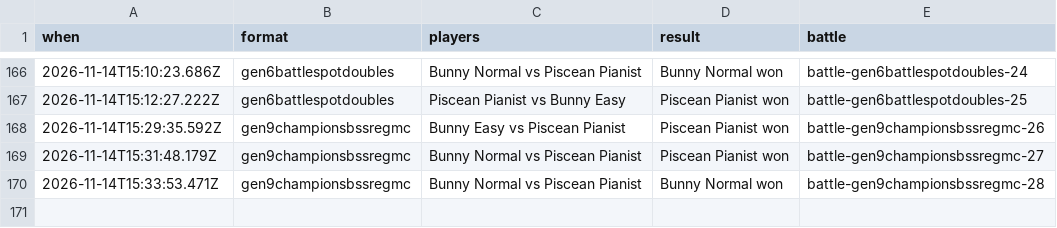
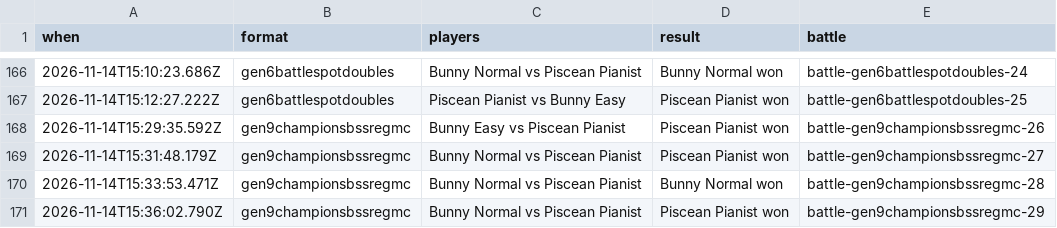
Before and after one commit to Proudkiller0015/velvet-bunny-showdown, a TSV file: data/battle-log/2026-11.tsv, drawn as a sheet; only a part is shown, gaps mark what is left out.

Commit message:
Battle log: 1 battle [skip render]

```diff
--- a/data/battle-log/2026-11.tsv
+++ b/data/battle-log/2026-11.tsv
@@ -170 +170,2 @@ when	format	players	result	battle
 2026-11-14T15:33:53.471Z	gen9championsbssregmc	Bunny Normal vs Piscean Pianist	Bunny Normal won	battle-gen9championsbssregmc-28
+2026-11-14T15:36:02.790Z	gen9championsbssregmc	Bunny Normal vs Piscean Pianist	Piscean Pianist won	battle-gen9championsbssregmc-29
```
